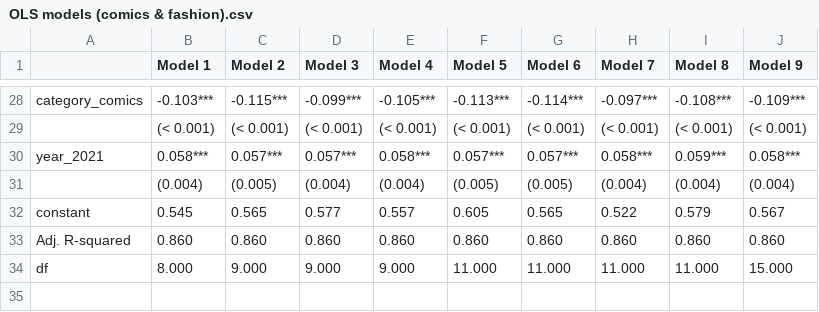
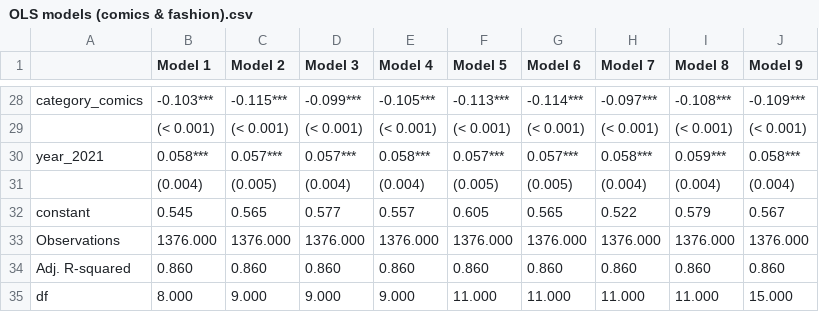
Before and after one commit to MaxPersoon/KickstarterScraper, a CSV file: Tables/OLS models (comics & fashion).csv, drawn as a sheet; only a part is shown, gaps mark what is left out; the diff names each change by its address in the sheet, - before the commit and + after, or states it on an @@ line.

```diff
--- a/Tables/OLS models (comics & fashion).csv
+++ b/Tables/OLS models (comics & fashion).csv
+row 33: Observations | 1376.000 | 1376.000 | 1376.000 | 1376.000 | 1376.000 | 1376.000 | 1376.000 | 1376.000 | 1376.000
```
Also changed, not shown: Tables/OLS models (COVID).csv, Tables/OLS models (with interaction terms).csv, 2 other files.
